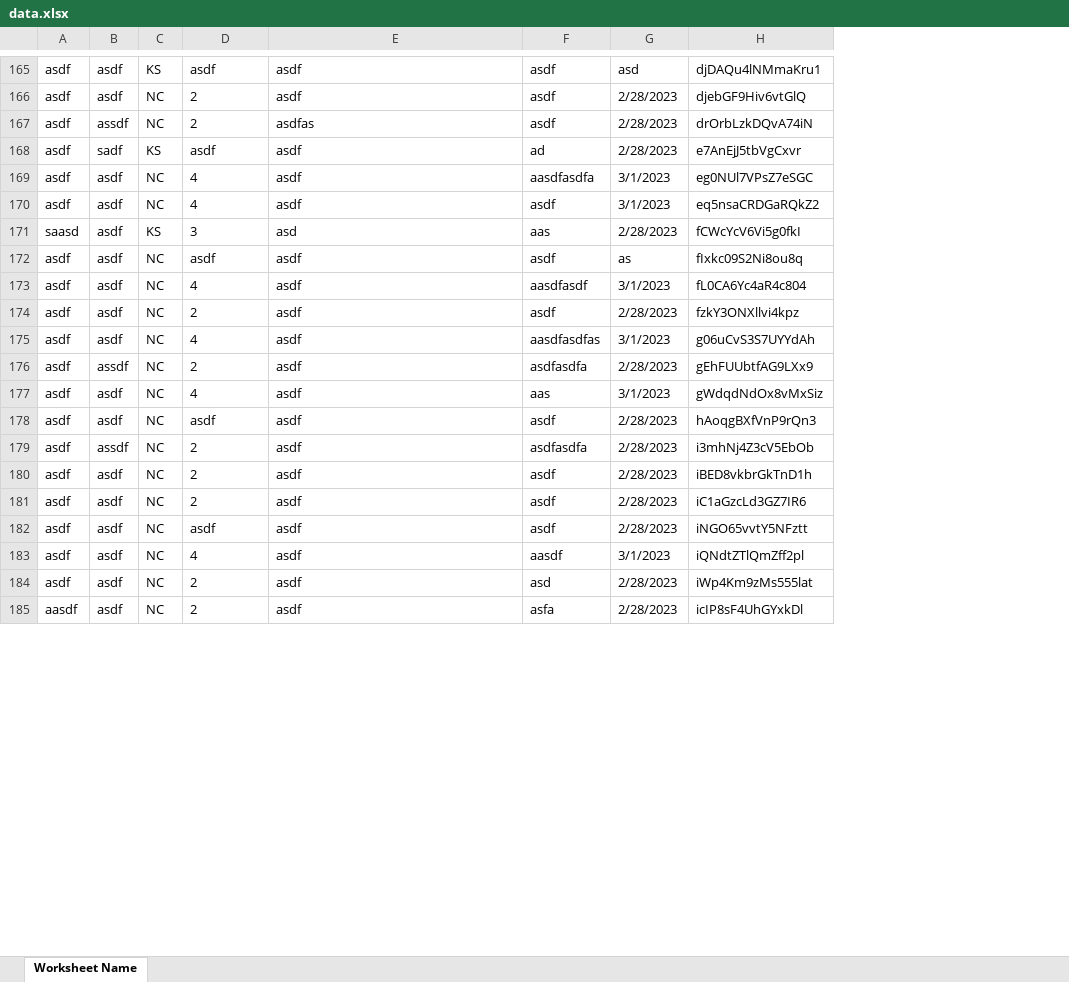
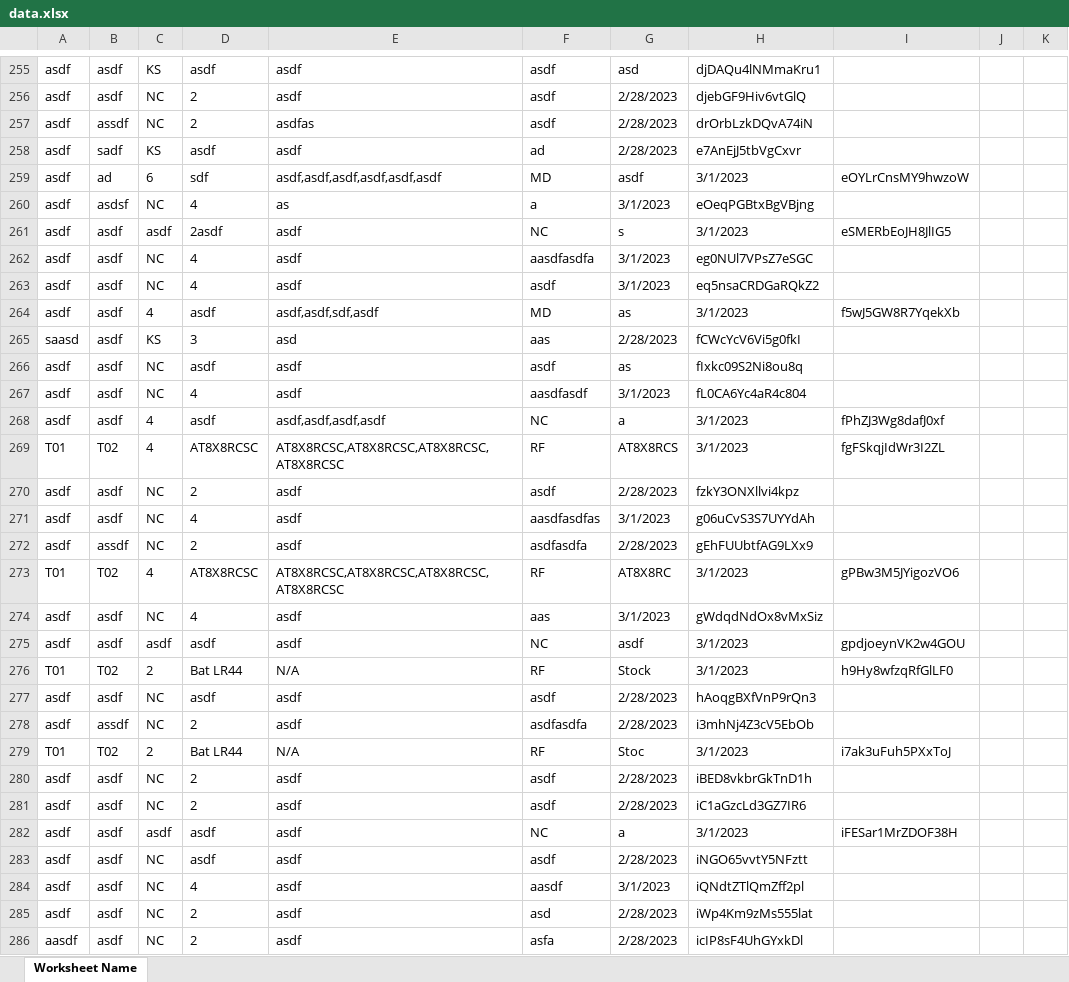
Before and after one commit to Nik-Hendricks/Grenvintory, an Excel workbook: data.xlsx, sheet Worksheet Name, drawn as a sheet; only a part is shown, gaps mark what is left out; values as stored, in another font and other column widths than the file's, no borders; the diff covers the shown part only; the diff names each change by its address in the sheet, - before the commit and + after, or states it on an @@ line.

```diff
--- a/data.xlsx (sheet Worksheet Name)
+++ b/data.xlsx (sheet Worksheet Name)
+column I, empty
+column J, empty
+column K, empty
+row 259: asdf | ad | 6 | sdf | asdf,asdf,asdf,asdf,asdf,asdf | MD | asdf | 3/1/2023 | eOYLrCnsMY9hwzoW
+row 260: asdf | asdsf | NC | 4 | as | a | 3/1/2023 | eOeqPGBtxBgVBjng
+row 261: asdf | asdf | asdf | 2asdf | asdf | NC | s | 3/1/2023 | eSMERbEoJH8JlIG5
+row 264: asdf | asdf | 4 | asdf | asdf,asdf,sdf,asdf | MD | as | 3/1/2023 | f5wJ5GW8R7YqekXb
+row 268: asdf | asdf | 4 | asdf | asdf,asdf,asdf,asdf | NC | a | 3/1/2023 | fPhZJ3Wg8dafJ0xf
+row 269: T01 | T02 | 4 | AT8X8RCSC | AT8X8RCSC,AT8X8RCSC,AT8X8RCSC,AT8X8RCSC | RF | AT8X8RCS | 3/1/2023 | fgFSkqjIdWr3I2ZL
+row 273: T01 | T02 | 4 | AT8X8RCSC | AT8X8RCSC,AT8X8RCSC,AT8X8RCSC,AT8X8RCSC | RF | AT8X8RC | 3/1/2023 | gPBw3M5JYigozVO6
+row 275: asdf | asdf | asdf | asdf | asdf | NC | asdf | 3/1/2023 | gpdjoeynVK2w4GOU
+row 276: T01 | T02 | 2 | Bat LR44 | N/A | RF | Stock | 3/1/2023 | h9Hy8wfzqRfGlLF0
+row 279: T01 | T02 | 2 | Bat LR44 | N/A | RF | Stoc | 3/1/2023 | i7ak3uFuh5PXxToJ
+row 282: asdf | asdf | asdf | asdf | asdf | NC | a | 3/1/2023 | iFESar1MrZDOF38H
```
Also changed, not shown: 134 added rows and 1 removed row elsewhere in this sheet, 8 other files.
